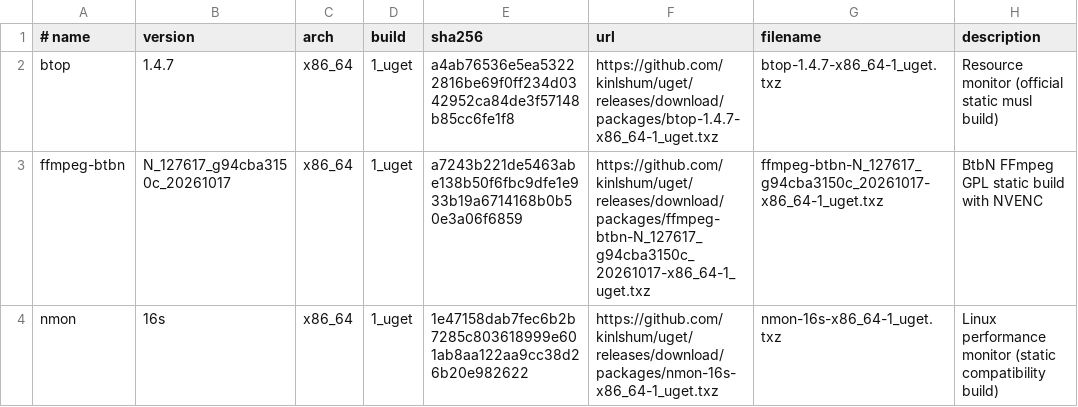
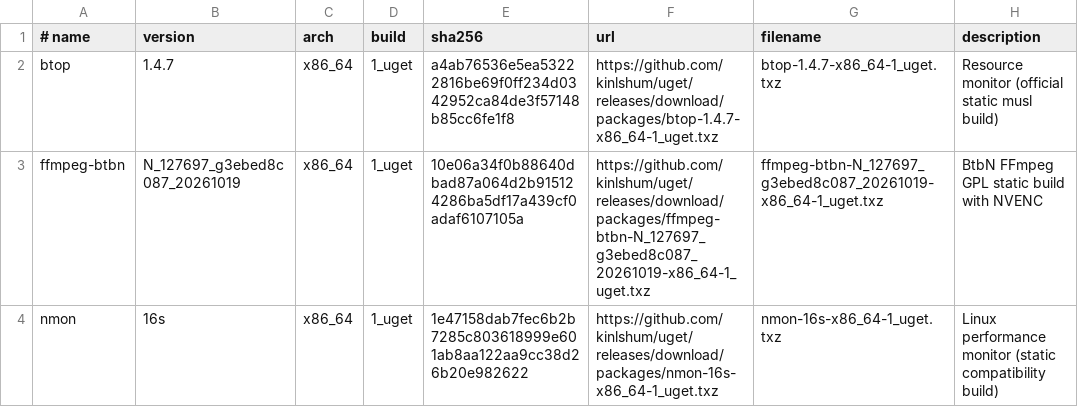
Before and after one commit to kinlshum/homelab_uget, a TSV file: catalog.tsv, drawn as a sheet.

```diff
--- a/catalog.tsv
+++ b/catalog.tsv
@@ -2,3 +2,3 @@
 btop	1.4.7	x86_64	1_uget	a4ab76536e5ea53222816be69f0ff234d0342952ca84de3f57148b85cc6fe1f8	https://github.com/kinlshum/uget/releases/download/packages/btop-1.4.7-x86_64-1_uget.txz	btop-1.4.7-x86_64-1_uget.txz	Resource monitor (official static musl build)
-ffmpeg-btbn	N_127617_g94cba3150c_20261017	x86_64	1_uget	a7243b221de5463abe138b50f6fbc9dfe1e933b19a6714168b0b50e3a06f6859	https://github.com/kinlshum/uget/releases/download/packages/ffmpeg-btbn-N_127617_g94cba3150c_20261017-x86_64-1_uget.txz	ffmpeg-btbn-N_127617_g94cba3150c_20261017-x86_64-1_uget.txz	BtbN FFmpeg GPL static build with NVENC
+ffmpeg-btbn	N_127697_g3ebed8c087_20261019	x86_64	1_uget	10e06a34f0b88640dbad87a064d2b915124286ba5df17a439cf0adaf6107105a	https://github.com/kinlshum/uget/releases/download/packages/ffmpeg-btbn-N_127697_g3ebed8c087_20261019-x86_64-1_uget.txz	ffmpeg-btbn-N_127697_g3ebed8c087_20261019-x86_64-1_uget.txz	BtbN FFmpeg GPL static build with NVENC
 nmon	16s	x86_64	1_uget	1e47158dab7fec6b2b7285c803618999e601ab8aa122aa9cc38d26b20e982622	https://github.com/kinlshum/uget/releases/download/packages/nmon-16s-x86_64-1_uget.txz	nmon-16s-x86_64-1_uget.txz	Linux performance monitor (static compatibility build)
```
Also changed, not shown: 2 other files.
